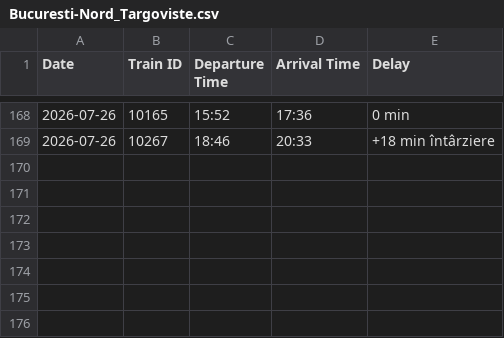
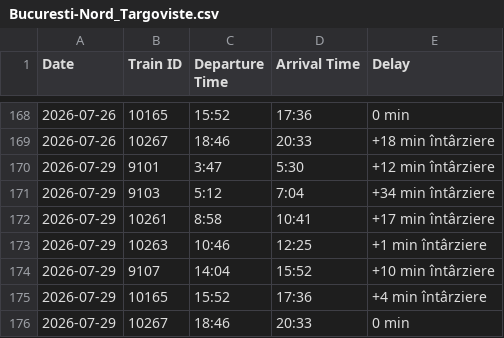
Before and after one commit to R4resDev/Train-Delay-Scraper, a CSV file: data/Bucuresti-Nord_Targoviste.csv, drawn as a sheet; only a part is shown, gaps mark what is left out.

```diff
--- a/data/Bucuresti-Nord_Targoviste.csv
+++ b/data/Bucuresti-Nord_Targoviste.csv
@@ -169 +169,8 @@ Date, Train ID, Departure Time, Arrival Time, Delay
 2026-07-26, 10267, 18:46, 20:33, +18 min întârziere
+2026-07-29, 9101, 3:47, 5:30, +12 min întârziere
+2026-07-29, 9103, 5:12, 7:04, +34 min întârziere
+2026-07-29, 10261, 8:58, 10:41, +17 min întârziere
+2026-07-29, 10263, 10:46, 12:25, +1 min întârziere
+2026-07-29, 9107, 14:04, 15:52, +10 min întârziere
+2026-07-29, 10165, 15:52, 17:36, +4 min întârziere
+2026-07-29, 10267, 18:46, 20:33, 0 min
```
Also changed, not shown: data/Bucuresti-Basarab-h_Targoviste.csv, data/Targoviste_Bucuresti-Basarab-h.csv, 1 other file.
